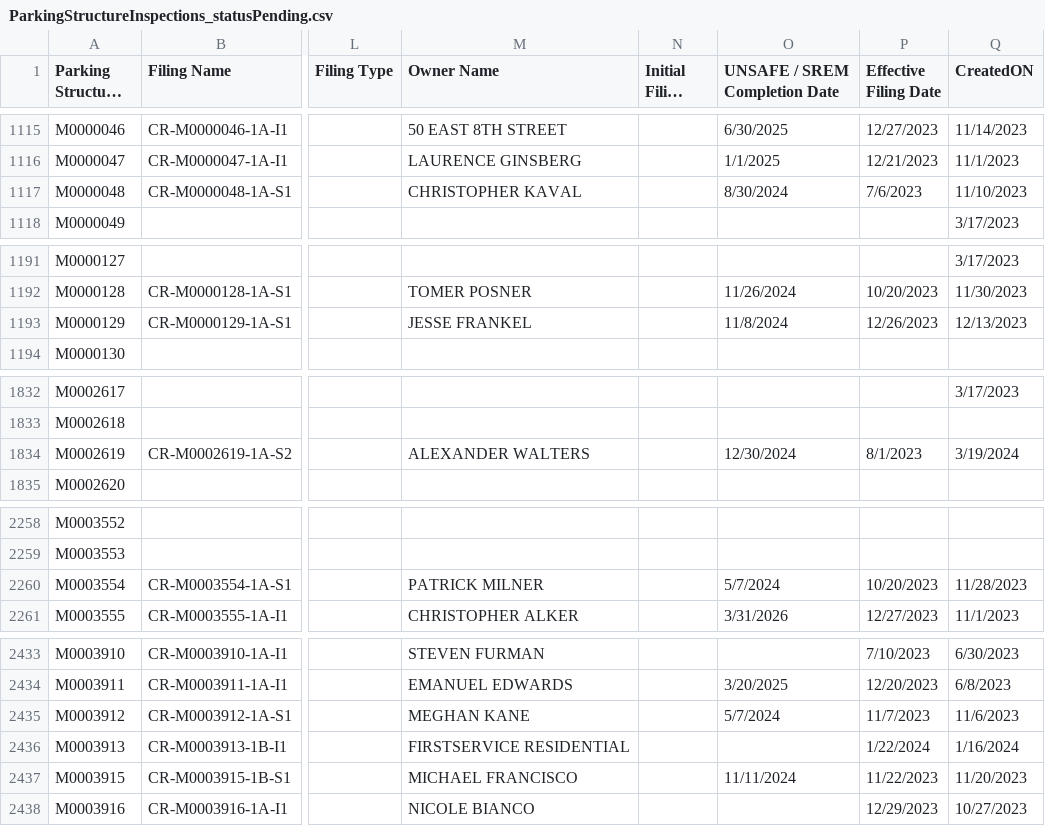
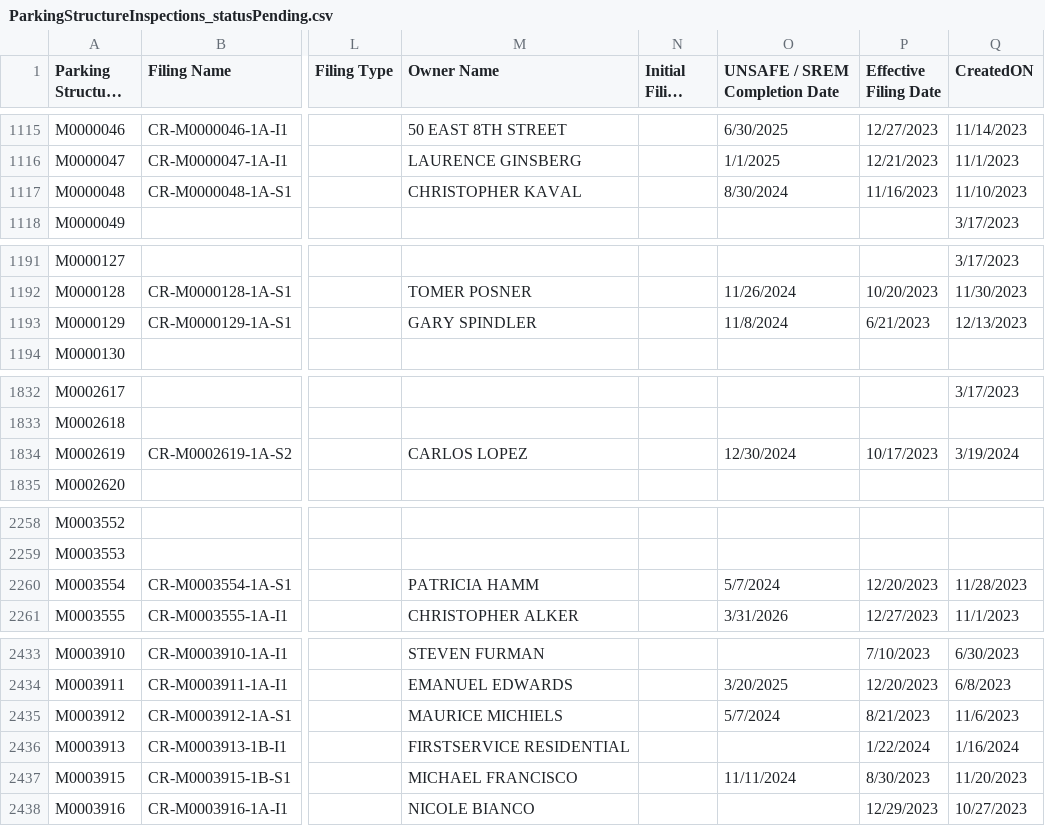
Before and after one commit to NYCDOB/ParkingStructures, a CSV file: data/ParkingStructureInspections_statusPending.csv, drawn as a sheet; only a part is shown, gaps mark what is left out; long unchanged cells end in …; the diff covers the shown part only; the diff names each change by its address in the sheet, - before the commit and + after, or states it on an @@ line.

Commit message:
update from script Sun 04/21/2024  6:50:42.93, 4373 rows

```diff
--- a/data/ParkingStructureInspections_statusPending.csv
+++ b/data/ParkingStructureInspections_statusPending.csv
-P1117 (Effective Filing Date): 7/6/2023
+P1117 (Effective Filing Date): 11/16/2023
-M1193 (Owner Name): JESSE FRANKEL
+M1193 (Owner Name): GARY SPINDLER
-P1193 (Effective Filing Date): 12/26/2023
+P1193 (Effective Filing Date): 6/21/2023
-M1834 (Owner Name): ALEXANDER WALTERS
+M1834 (Owner Name): CARLOS LOPEZ
-P1834 (Effective Filing Date): 8/1/2023
+P1834 (Effective Filing Date): 10/17/2023
-M2260 (Owner Name): PATRICK MILNER
+M2260 (Owner Name): PATRICIA HAMM
-P2260 (Effective Filing Date): 10/20/2023
+P2260 (Effective Filing Date): 12/20/2023
-M2435 (Owner Name): MEGHAN KANE
+M2435 (Owner Name): MAURICE MICHIELS
-P2435 (Effective Filing Date): 11/7/2023
+P2435 (Effective Filing Date): 8/21/2023
-P2437 (Effective Filing Date): 11/22/2023
+P2437 (Effective Filing Date): 8/30/2023
```
Also changed, not shown: 6 edited cells elsewhere in this file.
